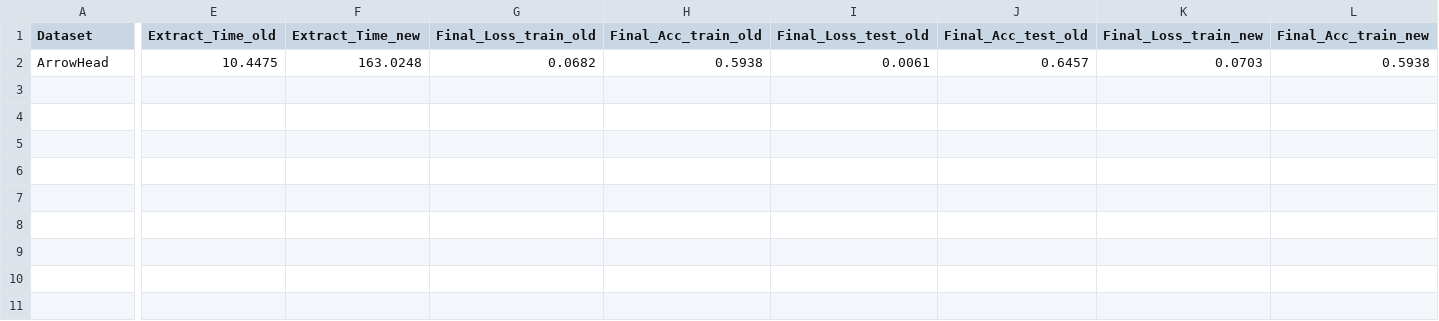
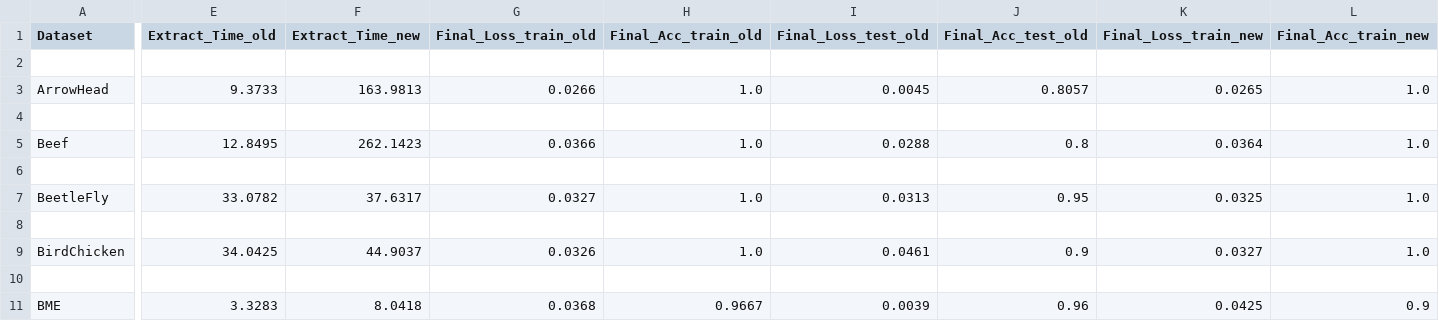
Before and after one commit to thinhdhqb/ppsn_new, a CSV file: test.csv, drawn as a sheet; only a part is shown, gaps mark what is left out; addresses are those after the commit; rows hold the shown columns only; the diff covers the shown part only; the diff names each change by its address in the sheet, - before the commit and + after, or states it on an @@ line.

```diff
--- a/test.csv
+++ b/test.csv
+row 2: (empty)
-E3 (Extract_Time_old): 10.4475
+E3 (Extract_Time_old): 9.3733
-F3 (Extract_Time_new): 163.0248
+F3 (Extract_Time_new): 163.9813
-G3 (Final_Loss_train_old): 0.0682
+G3 (Final_Loss_train_old): 0.0266
-H3 (Final_Acc_train_old): 0.5938
+H3 (Final_Acc_train_old): 1.0
-I3 (Final_Loss_test_old): 0.0061
+I3 (Final_Loss_test_old): 0.0045
-J3 (Final_Acc_test_old): 0.6457
+J3 (Final_Acc_test_old): 0.8057
-K3 (Final_Loss_train_new): 0.0703
+K3 (Final_Loss_train_new): 0.0265
-L3 (Final_Acc_train_new): 0.5938
+L3 (Final_Acc_train_new): 1.0
+row 4: (empty)
+row 5: Beef | 12.8495 | 262.1423 | 0.0366 | 1.0 | 0.0288 | 0.8 | 0.0364 | 1.0
+row 6: (empty)
+row 7: BeetleFly | 33.0782 | 37.6317 | 0.0327 | 1.0 | 0.0313 | 0.95 | 0.0325 | 1.0
+row 8: (empty)
+row 9: BirdChicken | 34.0425 | 44.9037 | 0.0326 | 1.0 | 0.0461 | 0.9 | 0.0327 | 1.0
+row 10: (empty)
+row 11: BME | 3.3283 | 8.0418 | 0.0368 | 0.9667 | 0.0039 | 0.96 | 0.0425 | 0.9
```
Also changed, not shown: 2 edited cells elsewhere in this file, 3 other files.
